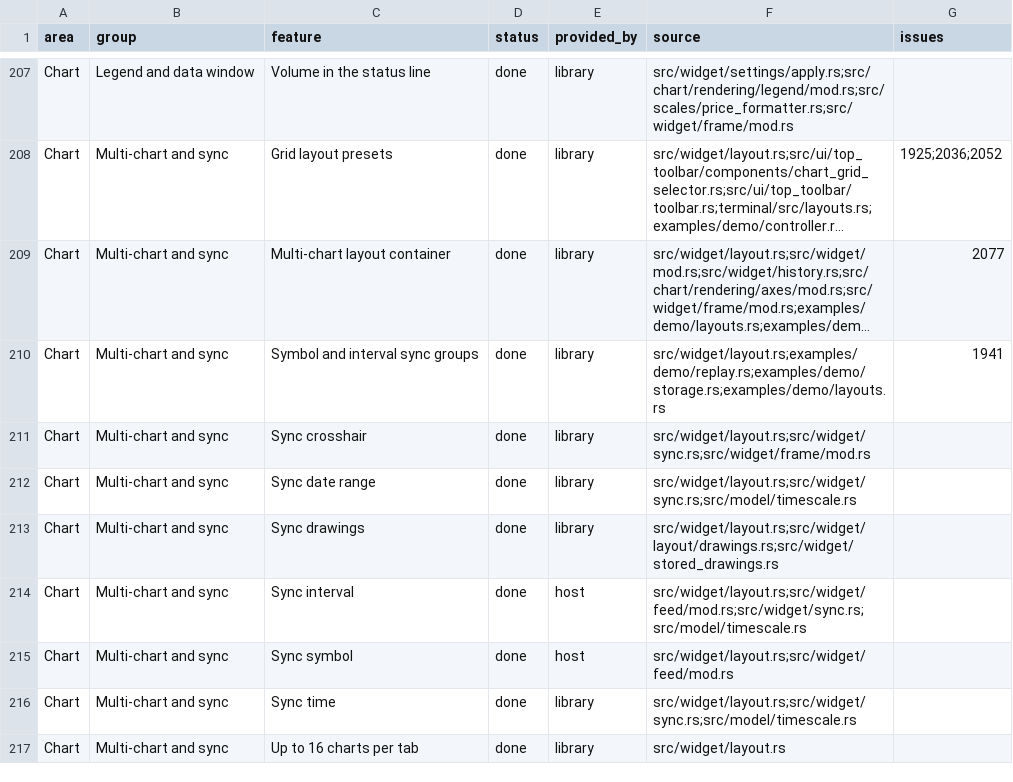
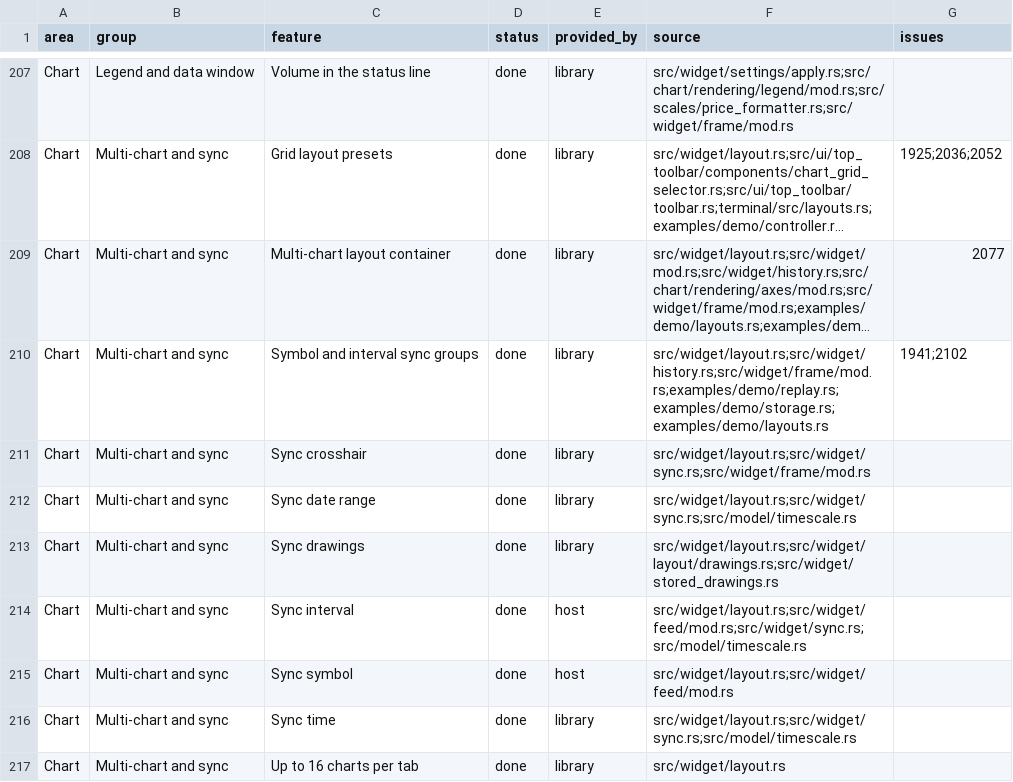
Before and after one commit to userFRM/egui-charts, a CSV file: docs/progress/features.csv, drawn as a sheet; only a part is shown, gaps mark what is left out; long unchanged cells end in …; the diff names each change by its address in the sheet, - before the commit and + after, or states it on an @@ line.

Commit message:
feat(layouts)!: separate symbol and interval link groups (#2133)
**feat(layouts)!: separate symbol and interval link groups**

Symbol and interval updates shared one group identifier, and clearing it joined the unnamed group, so the picker could not show two independent memberships and a cleared chart still followed its neighbours.

Add ChartLinkGroups and ChartLink so each chart keeps its own symbol and interval membership: a group, the layout-wide switch, or unlinked. Matching groups link only their own field and unlinked fields neither send nor receive. Offer a picker per field, in the chart header and corner menu, with five emoji markers drawn as vector shapes, an explicit unlinked row and keyboard navigation. Editable identifiers stay available through text_sync_groups. Membership edits share the active chart's undo and redo, and saved_link_groups returns every slot, including hidden ones, for host storage. The demo saves them with each layout and still opens older documents. Reserve the status line space the header selectors occupy so long names do not paint beneath them.

Migration: set_sync_group(slot, None) now unlinks symbol and interval instead of joining the unnamed field group. Use set_link_groups with ChartLink::Layout to follow the layout-wide switches, ChartLink::Group for one group and ChartLink::Unlinked to exclude a field. Hosts that save layouts should persist saved_link_groups and restore each slot with set_link_groups(.., true).

Closes #2102

```diff
--- a/docs/progress/features.csv
+++ b/docs/progress/features.csv
-F210 (source): src/widget/layout.rs;examples/demo/replay.rs;examples/demo/storage.rs;examples/demo/layouts.rs
+F210 (source): src/widget/layout.rs;src/widget/history.rs;src/widget/frame/mod.rs;examples/demo/replay.rs;examples/demo/storage.rs;examples/demo/layouts.rs
-G210 (issues): 1941
+G210 (issues): 1941;2102
```
Also changed, not shown: 8 other files.
